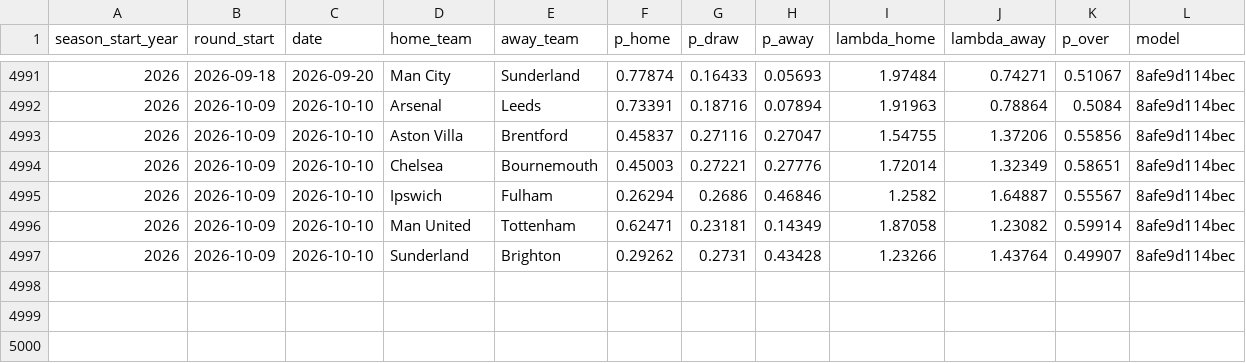
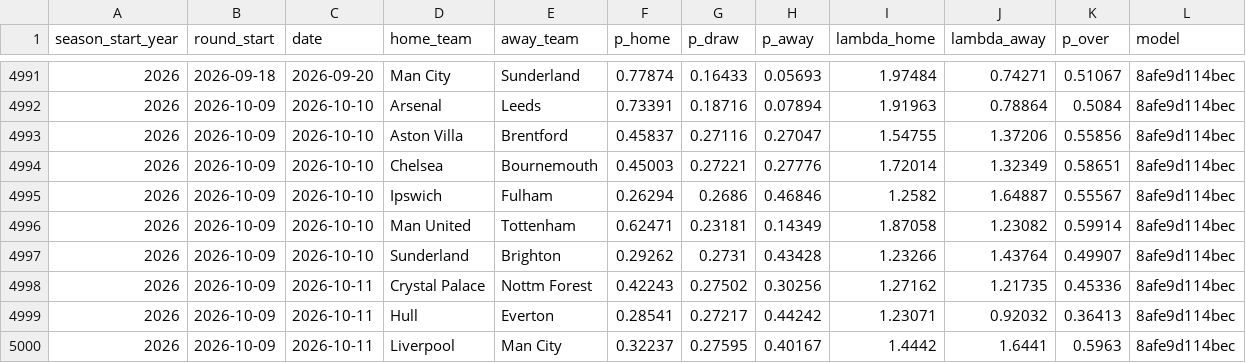
Before and after one commit to Amez001/premier-league-match-predictor, a CSV file: reports/betting_predictions.csv, drawn as a sheet; only a part is shown, gaps mark what is left out.

Commit message:
Data refresh (2026-27, 2026-10-11)

```diff
--- a/reports/betting_predictions.csv
+++ b/reports/betting_predictions.csv
@@ -4997 +4997,4 @@ season_start_year,round_start,date,home_team,away_team,p_home,p_draw,p_away,lamb
 2026,2026-10-09,2026-10-10,Sunderland,Brighton,0.29262,0.2731,0.43428,1.23266,1.43764,0.49907,8afe9d114bec
+2026,2026-10-09,2026-10-11,Crystal Palace,Nottm Forest,0.42243,0.27502,0.30256,1.27162,1.21735,0.45336,8afe9d114bec
+2026,2026-10-09,2026-10-11,Hull,Everton,0.28541,0.27217,0.44242,1.23071,0.92032,0.36413,8afe9d114bec
+2026,2026-10-09,2026-10-11,Liverpool,Man City,0.32237,0.27595,0.40167,1.4442,1.6441,0.5963,8afe9d114bec
```
Also changed, not shown: data/players/schedule_2026.csv, 3 other files.
